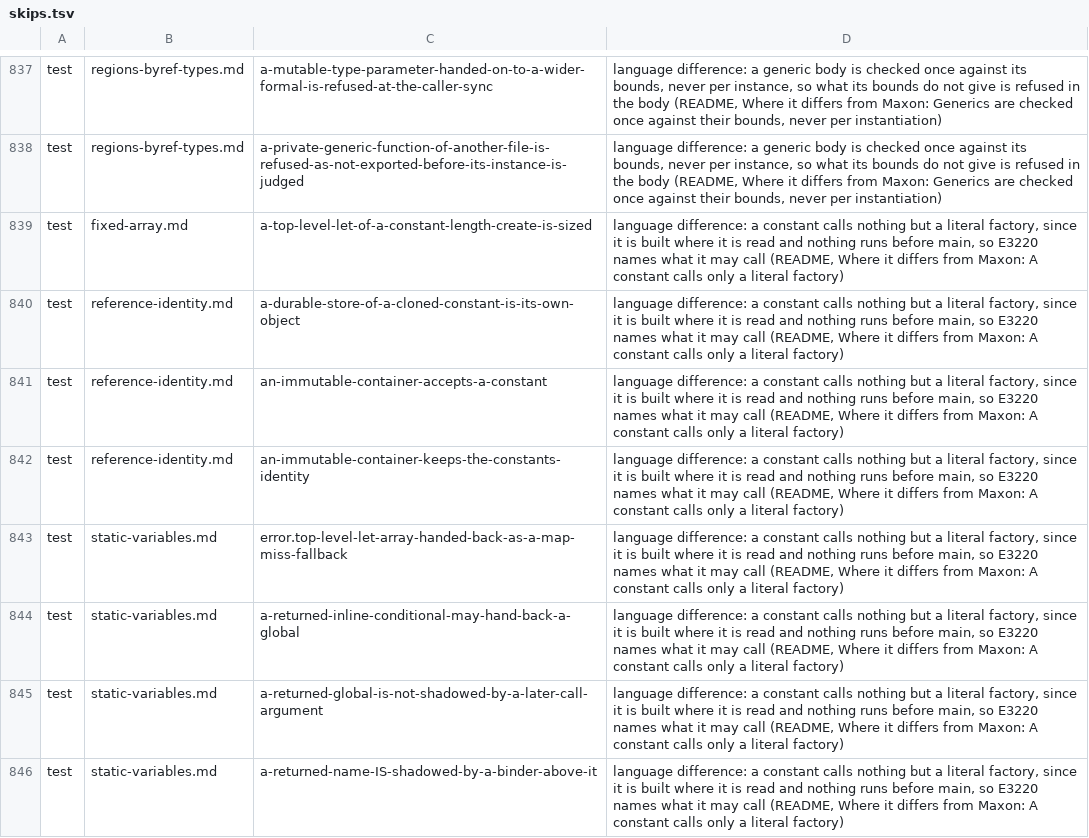
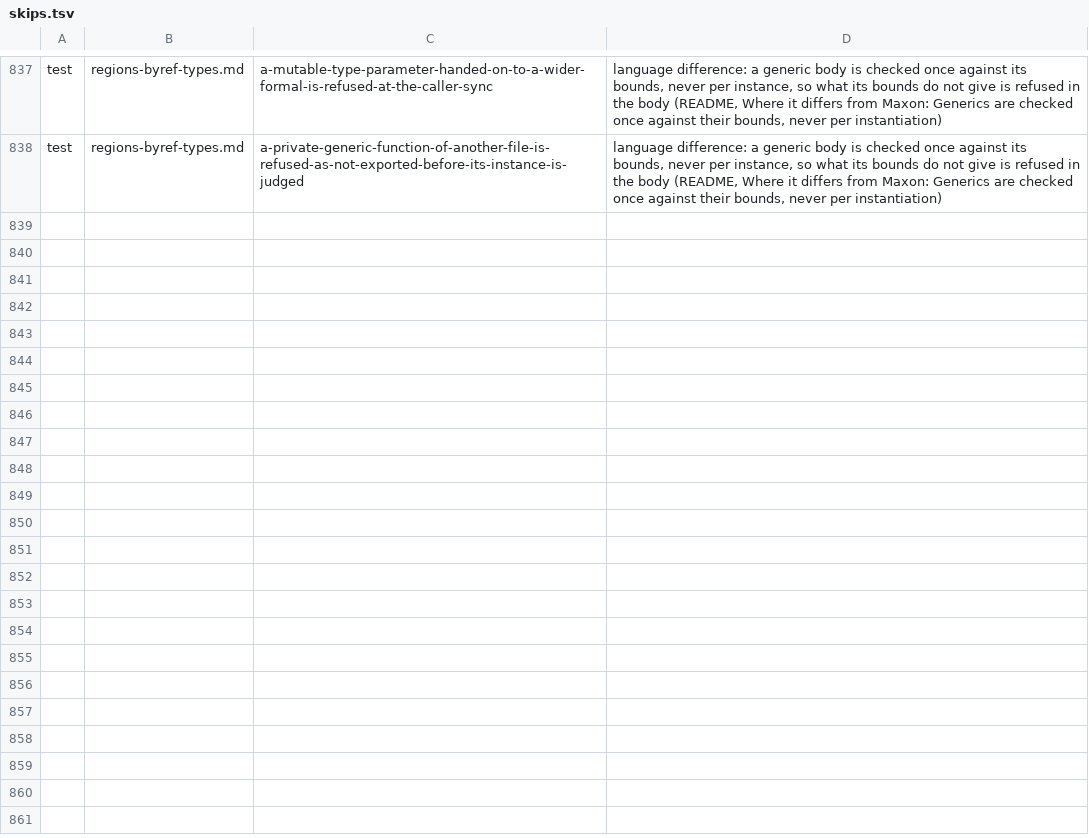
Before and after one commit to maxon-lang/maxon-rewrite-bootstrap, a TSV file: self/driver/skips.tsv, drawn as a sheet; only a part is shown, gaps mark what is left out; the diff covers the shown part only.

```diff
--- a/self/driver/skips.tsv
+++ b/self/driver/skips.tsv
@@ -838,9 +838 @@ test	regions-byref-types.md	a-mutable-type-parameter-handed-on-to-a-wider-formal
 test	regions-byref-types.md	a-private-generic-function-of-another-file-is-refused-as-not-exported-before-its-instance-is-judged	language difference: a generic body is checked once against its bounds, never per instance, so what its bounds do not give is refused in the body (README, Where it differs from Maxon: Generics are checked once against their bounds, never per instantiation)
-test	fixed-array.md	a-top-level-let-of-a-constant-length-create-is-sized	language difference: a constant calls nothing but a literal factory, since it is built where it is read and nothing runs before main, so E3220 names what it may call (README, Where it differs from Maxon: A constant calls only a literal factory)
-test	reference-identity.md	a-durable-store-of-a-cloned-constant-is-its-own-object	language difference: a constant calls nothing but a literal factory, since it is built where it is read and nothing runs before main, so E3220 names what it may call (README, Where it differs from Maxon: A constant calls only a literal factory)
-test	reference-identity.md	an-immutable-container-accepts-a-constant	language difference: a constant calls nothing but a literal factory, since it is built where it is read and nothing runs before main, so E3220 names what it may call (README, Where it differs from Maxon: A constant calls only a literal factory)
-test	reference-identity.md	an-immutable-container-keeps-the-constants-identity	language difference: a constant calls nothing but a literal factory, since it is built where it is read and nothing runs before main, so E3220 names what it may call (README, Where it differs from Maxon: A constant calls only a literal factory)
-test	static-variables.md	error.top-level-let-array-handed-back-as-a-map-miss-fallback	language difference: a constant calls nothing but a literal factory, since it is built where it is read and nothing runs before main, so E3220 names what it may call (README, Where it differs from Maxon: A constant calls only a literal factory)
-test	static-variables.md	a-returned-inline-conditional-may-hand-back-a-global	language difference: a constant calls nothing but a literal factory, since it is built where it is read and nothing runs before main, so E3220 names what it may call (README, Where it differs from Maxon: A constant calls only a literal factory)
-test	static-variables.md	a-returned-global-is-not-shadowed-by-a-later-call-argument	language difference: a constant calls nothing but a literal factory, since it is built where it is read and nothing runs before main, so E3220 names what it may call (README, Where it differs from Maxon: A constant calls only a literal factory)
-test	static-variables.md	a-returned-name-IS-shadowed-by-a-binder-above-it	language difference: a constant calls nothing but a literal factory, since it is built where it is read and nothing runs before main, so E3220 names what it may call (README, Where it differs from Maxon: A constant calls only a literal factory)
```
Also changed, not shown: 7 removed rows and 1 edited cell elsewhere in this file, 17 other files.
